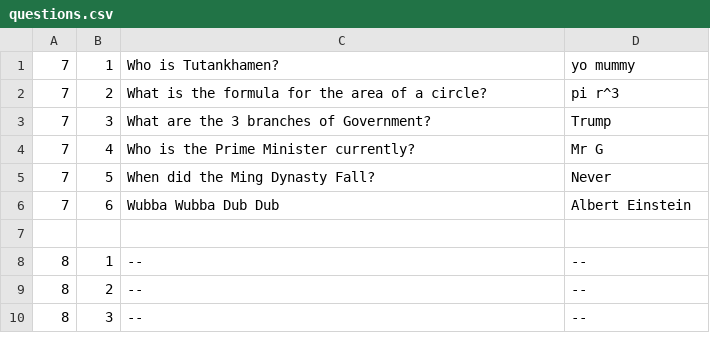
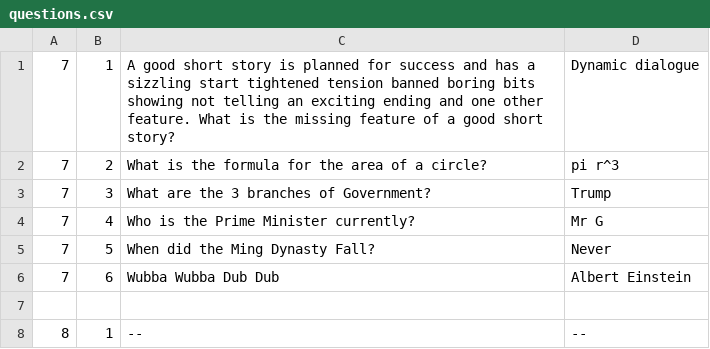
Before and after one commit to IsaacParnell/bom, a CSV file: public/questions.csv, drawn as a sheet; only a part is shown; the shorter side is filled out with more unchanged rows.

```diff
--- a/public/questions.csv
+++ b/public/questions.csv
@@ -1,2 +1,2 @@
-7,1,Who is Tutankhamen?, yo mummy
+7,1,A good short story is planned for success and has a sizzling start tightened tension banned boring bits showing not telling an exciting ending and one other feature.  What is the missing feature of a good short story?, Dynamic dialogue
 7,2,What is the formula for the area of a circle?, pi r^3
```
Also changed, not shown: 10 other files.
